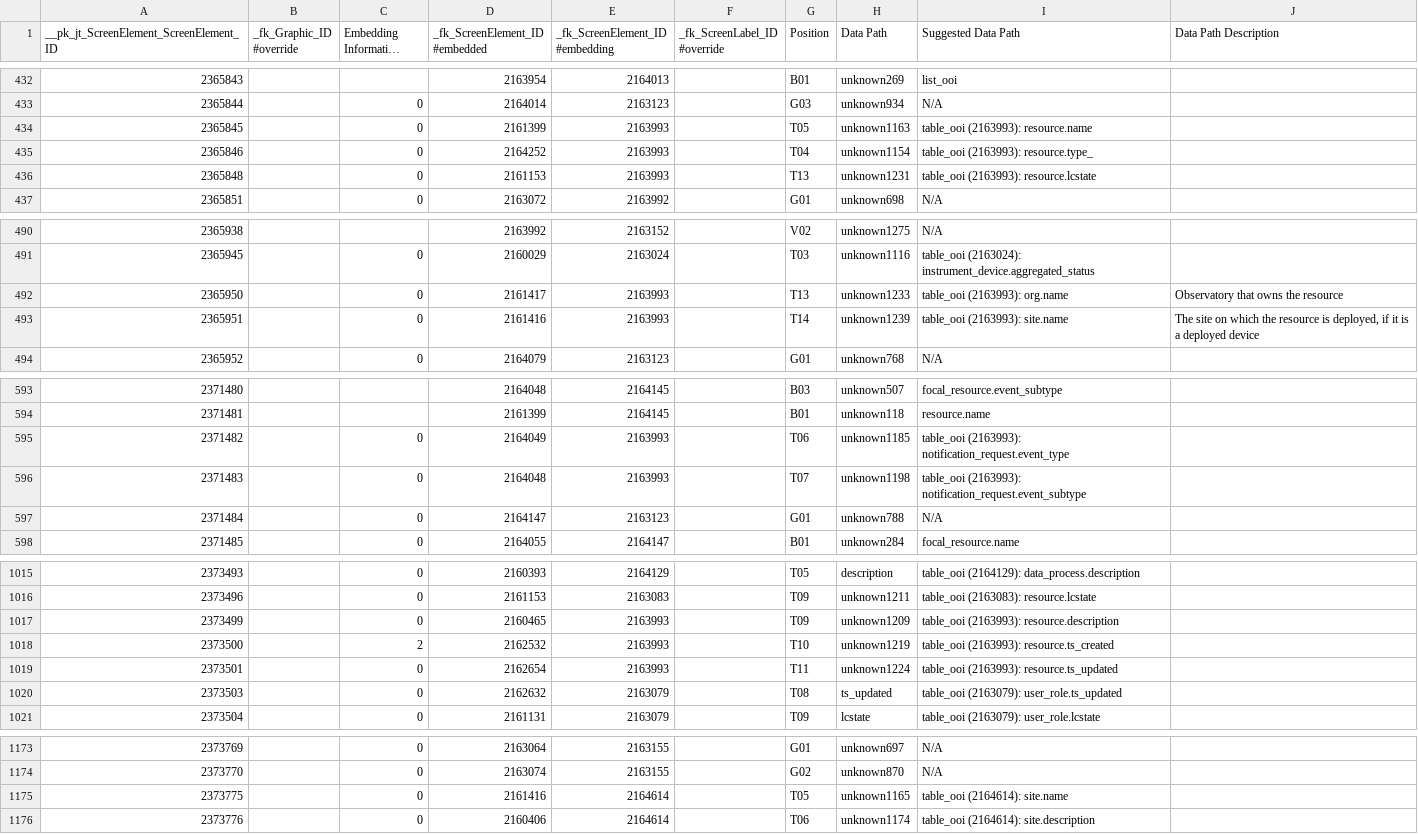
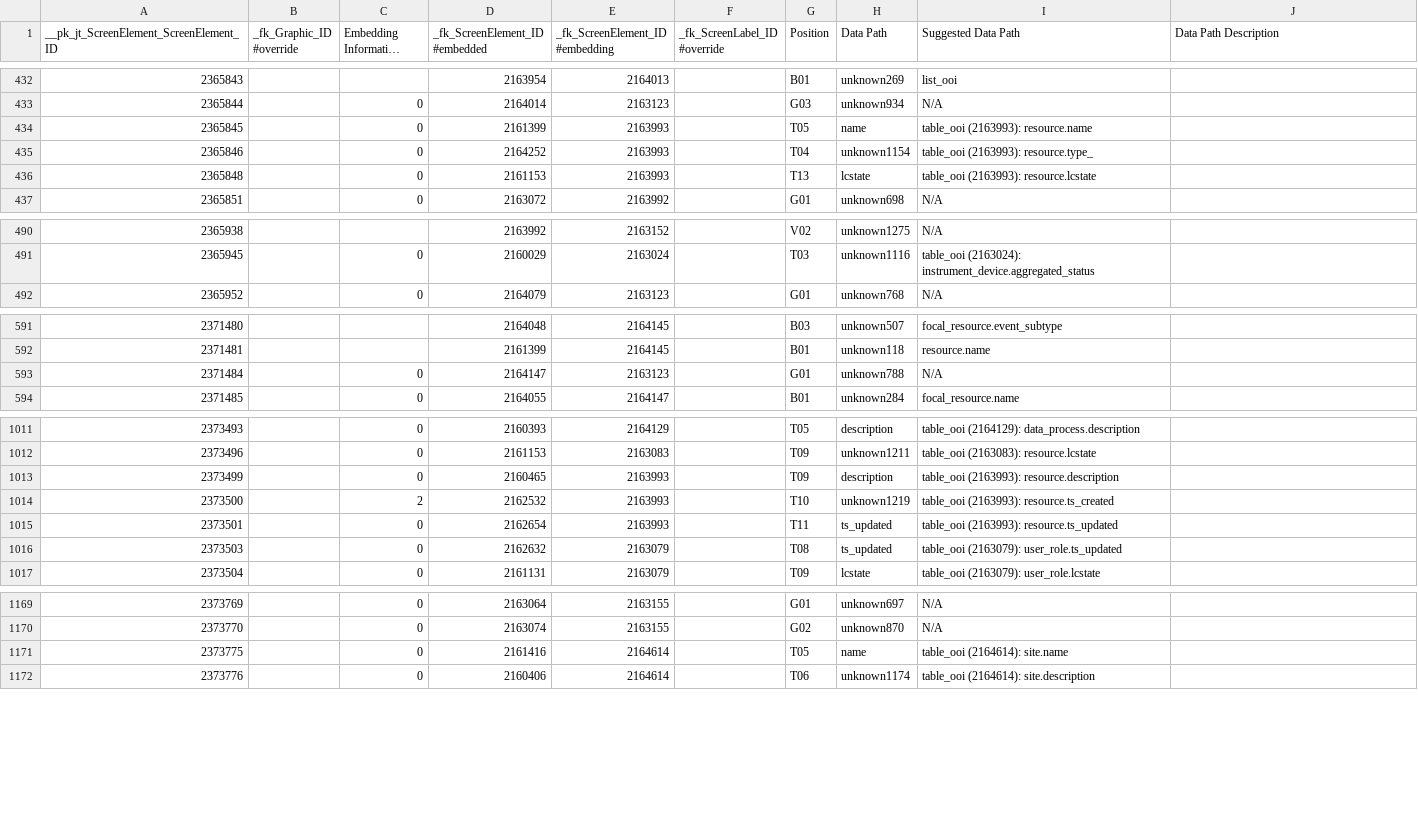
Before and after one commit to ooici/ion-definitions, a CSV file: res/preload/r2_ioc/ui_assets/_jt_ScreenElement_ScreenElement.csv, drawn as a sheet; only a part is shown, gaps mark what is left out; long unchanged cells end in …; removed rows and columns are numbered as before the commit, all else as after; the diff names each change by its address in the sheet, - before the commit and + after, or states it on an @@ line.

```diff
--- a/res/preload/r2_ioc/ui_assets/_jt_ScreenElement_ScreenElement.csv
+++ b/res/preload/r2_ioc/ui_assets/_jt_ScreenElement_ScreenElement.csv
-H434 (Data Path): unknown1163
+H434 (Data Path): name
-H436 (Data Path): unknown1231
+H436 (Data Path): lcstate
-row 492: 2365950 |  | 0 | 2161417 | 2163993 |  | T13 | unknown1233 | table_ooi (2163993): org.name | Observatory that owns the resource
-row 493: 2365951 |  | 0 | 2161416 | 2163993 |  | T14 | unknown1239 | table_ooi (2163993): site.name | The site on which the resource is deployed, if it is a deployed device
-row 595: 2371482 |  | 0 | 2164049 | 2163993 |  | T06 | unknown1185 | table_ooi (2163993): notification_request.event_type
-row 596: 2371483 |  | 0 | 2164048 | 2163993 |  | T07 | unknown1198 | table_ooi (2163993): notification_request.event_subtype
-H1013 (Data Path): unknown1209
+H1013 (Data Path): description
-H1015 (Data Path): unknown1224
+H1015 (Data Path): ts_updated
-H1171 (Data Path): unknown1165
+H1171 (Data Path): name
```
Also changed, not shown: res/preload/r2_ioc/ui_assets/Object Field.csv, res/preload/r2_ioc/ui_assets/Resource Attribute.csv, 13 other files.
